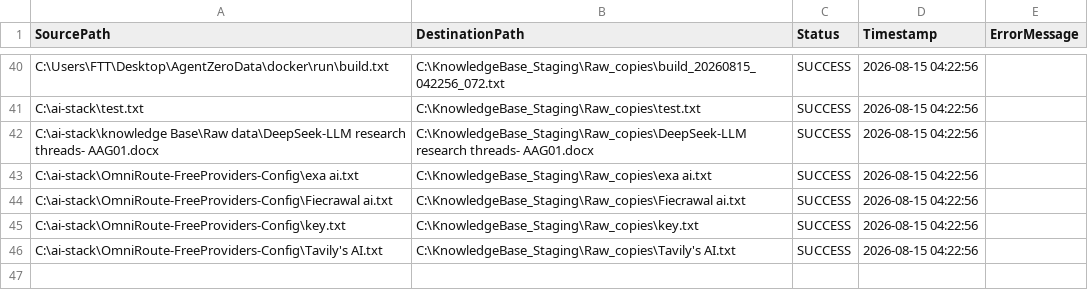
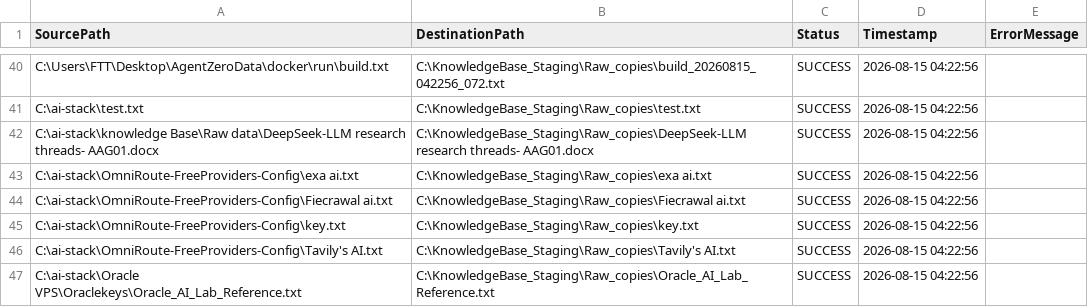
Before and after one commit to ai4funabhishek-SKS/mindbridge, a CSV file: migration_log.csv, drawn as a sheet; only a part is shown, gaps mark what is left out; the diff names each change by its address in the sheet, - before the commit and + after, or states it on an @@ line.

Commit message:
Auto-update migration log: SUCCESS

```diff
--- a/migration_log.csv
+++ b/migration_log.csv
+row 47: C:\ai-stack\Oracle VPS\Oraclekeys\Oracle_AI_Lab_Reference.txt | C:\KnowledgeBase_Staging\Raw_copies\Oracle_AI_Lab_Reference.txt | SUCCESS | 2026-08-15 04:22:56
```
